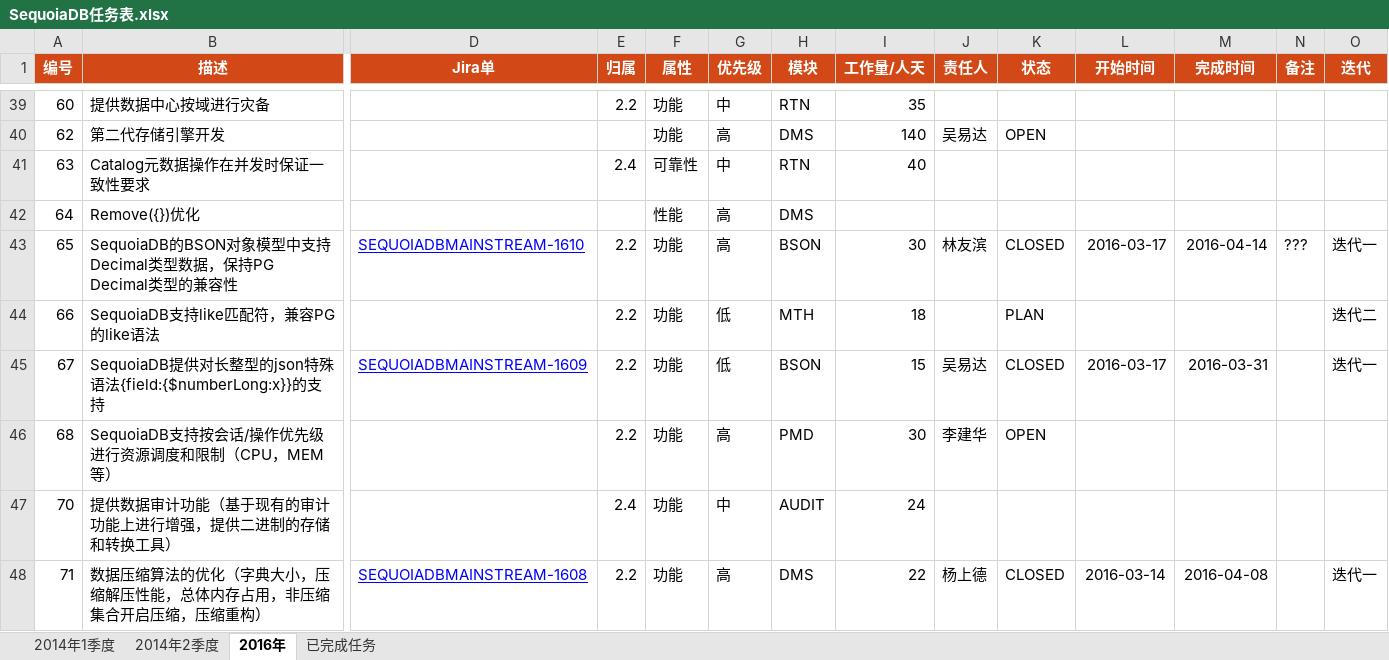
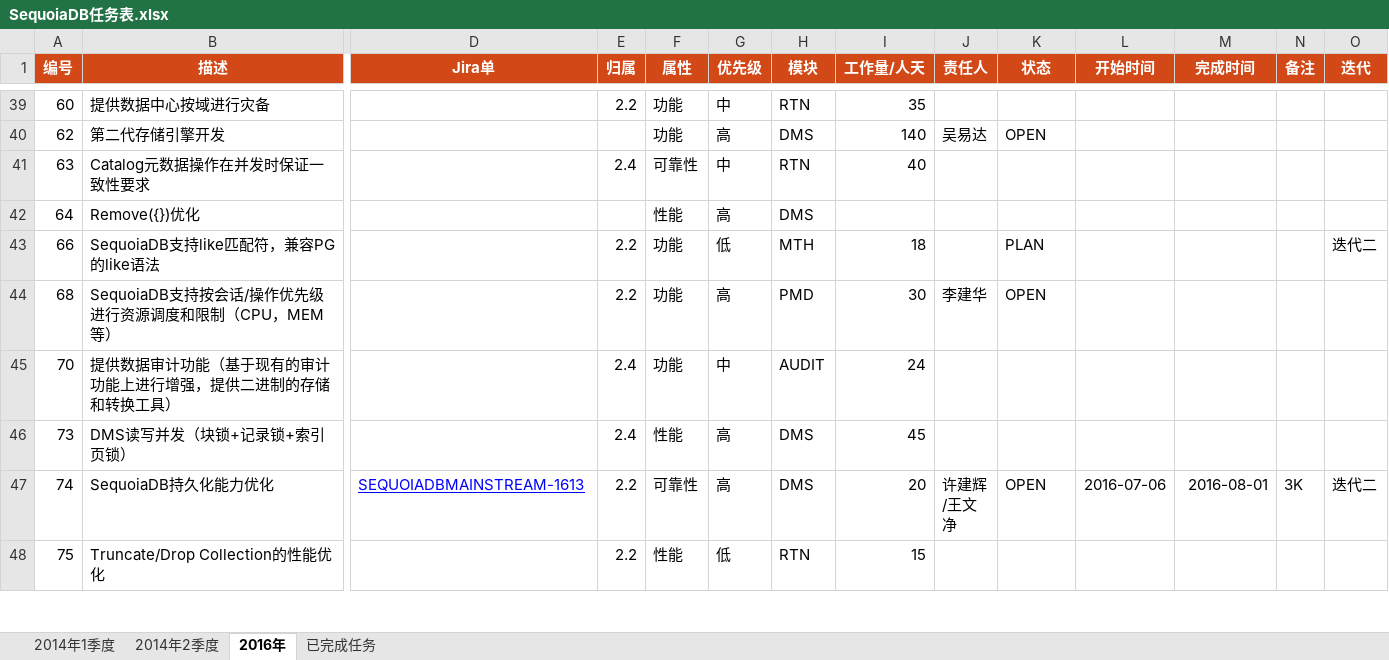
Before and after one commit to Vivian-hihi/SequoiaDB, an Excel workbook: internal_doc/00.项目管理/00.任务计划/SequoiaDB任务表.xlsx, sheet 2016年, drawn as a sheet; only a part is shown, gaps mark what is left out; the shorter side is filled out with more unchanged rows; values as stored, in another font and other column widths than the file's, no borders; conditional formats not drawn; removed rows and columns are numbered as before the commit, all else as after; rows hold the shown columns only; the diff covers the shown part only; the diff names each change by its address in the sheet, - before the commit and + after, or states it on an @@ line.

Commit message:
git-svn-id: http://192.168.20.11/sequoiadb/trunk@24966 6121f079-4a18-41d3-8c30-8870a322f2c2

```diff
--- a/internal_doc/00.项目管理/00.任务计划/SequoiaDB任务表.xlsx (sheet 2016年)
+++ b/internal_doc/00.项目管理/00.任务计划/SequoiaDB任务表.xlsx (sheet 2016年)
-row 43: 65 | SequoiaDB的BSON对象模型中支持Decimal类型数据，保持PG Decimal类型的兼容性 | SEQUOIADBMAINSTREAM-1610 | 2.2 | 功能 | 高 | BSON | 30 | 林友滨 | CLOSED | 2016-03-17 | 2016-04-14 | ??? | 迭代一
-row 45: 67 | SequoiaDB提供对长整型的json特殊语法{field:{$numberLong:x}}的支持 | SEQUOIADBMAINSTREAM-1609 | 2.2 | 功能 | 低 | BSON | 15 | 吴易达 | CLOSED | 2016-03-17 | 2016-03-31 |  | 迭代一
-row 48: 71 | 数据压缩算法的优化（字典大小，压缩解压性能，总体内存占用，非压缩集合开启压缩，压缩重构） | SEQUOIADBMAINSTREAM-1608 | 2.2 | 功能 | 高 | DMS | 22 | 杨上德 | CLOSED | 2016-03-14 | 2016-04-08 |  | 迭代一
```
Also changed, not shown: 2 added rows, 7 removed rows and 3 edited cells elsewhere in this sheet, sheet 已完成任务.
